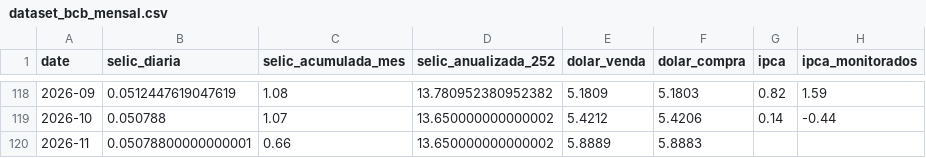
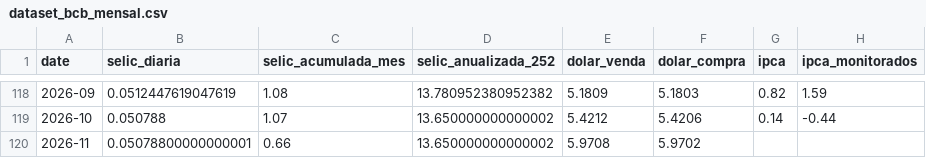
Before and after one commit to apjrprof/datalab-economia-ia, a CSV file: data/processed/dataset_bcb_mensal.csv, drawn as a sheet; only a part is shown, gaps mark what is left out; the diff names each change by its address in the sheet, - before the commit and + after, or states it on an @@ line.

```diff
--- a/data/processed/dataset_bcb_mensal.csv
+++ b/data/processed/dataset_bcb_mensal.csv
-E120 (dolar_venda): 5.8889
+E120 (dolar_venda): 5.9708
-F120 (dolar_compra): 5.8883
+F120 (dolar_compra): 5.9702
```
Also changed, not shown: data/dataset_macro_mercado_mensal.csv, data/processed/dataset_yfinance_mensal.csv.
